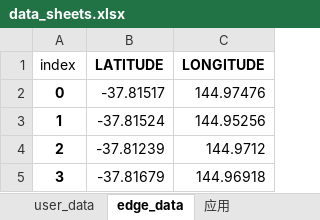
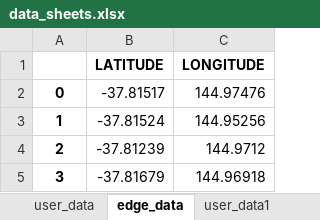
Before and after one commit to JinXu2/ServiceModelDeployment, an Excel workbook: 数据处理/data_sheets.xlsx, sheet edge_data, drawn as a sheet; only a part is shown; values as stored, in another font and other column widths than the file's, no borders; the diff names each change by its address in the sheet, - before the commit and + after, or states it on an @@ line.

```diff
--- a/数据处理/data_sheets.xlsx (sheet edge_data)
+++ b/数据处理/data_sheets.xlsx (sheet edge_data)
-sheet tab: 应用
-A1: index
+A1: (empty)
```
Also changed, not shown: sheet user_data2, sheet user_data1, sheet cluster_result, sheet user_data, other sheet tabs, 2 other files.
